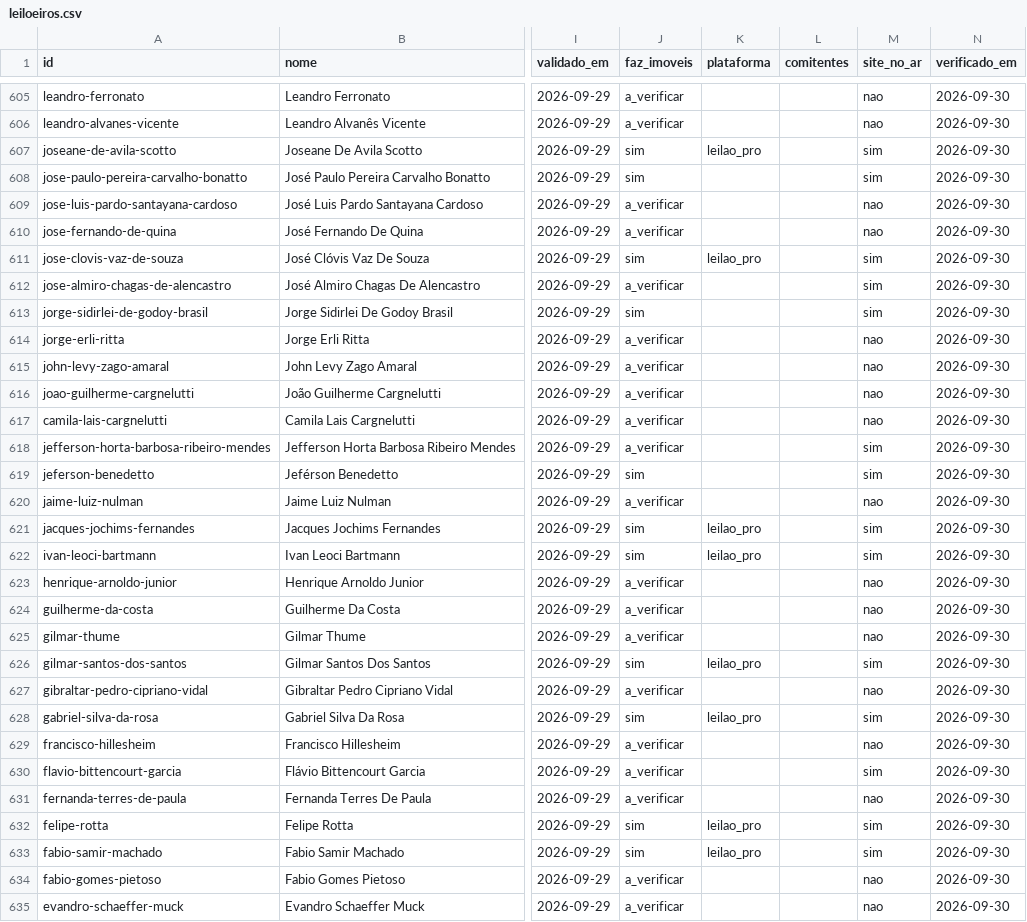
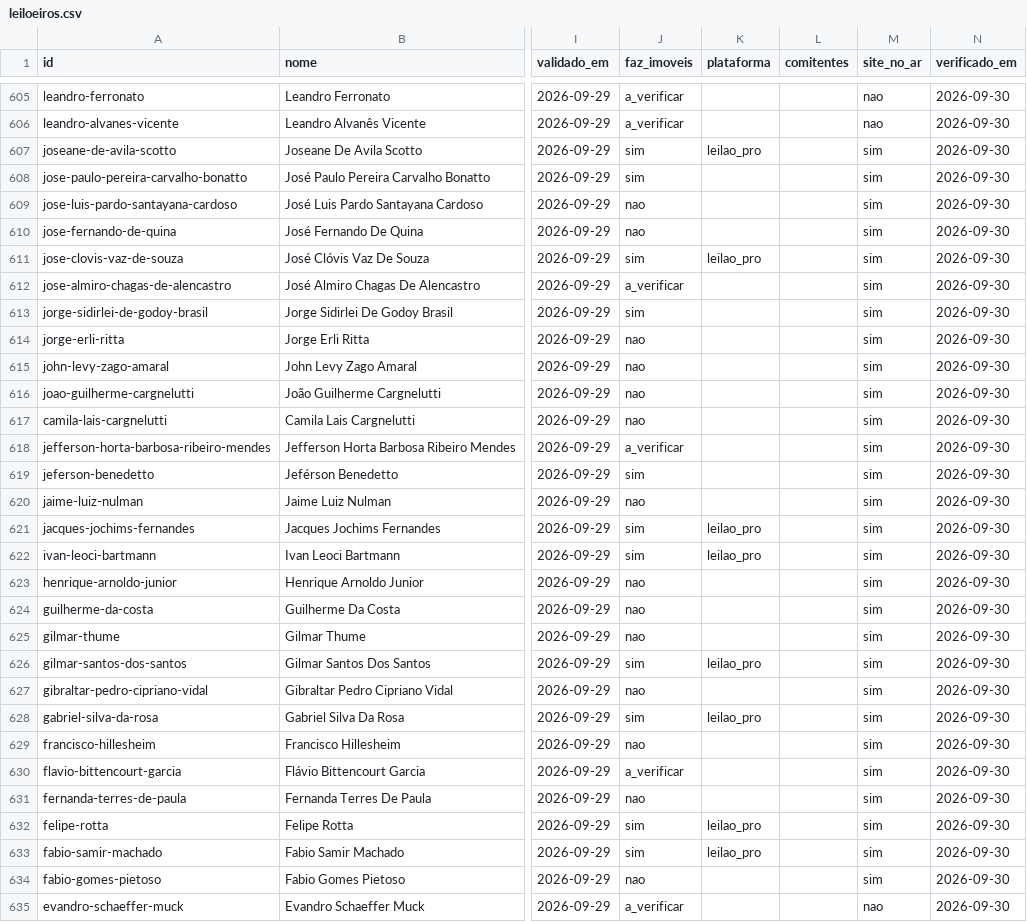
Before and after one commit to amhsdesc/farol-do-leilao, a CSV file: coletor/catalogo/leiloeiros.csv, drawn as a sheet; only a part is shown, gaps mark what is left out; the diff covers the shown part only; the diff names each change by its address in the sheet, - before the commit and + after, or states it on an @@ line.

```diff
--- a/coletor/catalogo/leiloeiros.csv
+++ b/coletor/catalogo/leiloeiros.csv
-J609:J610 (faz_imoveis): a_verificar
+J609:J610 (faz_imoveis): nao
-M609:M610 (site_no_ar): nao
+M609:M610 (site_no_ar): sim
-J614:J617 (faz_imoveis): a_verificar
+J614:J617 (faz_imoveis): nao
-M614:M617 (site_no_ar): nao
+M614:M617 (site_no_ar): sim
-J620 (faz_imoveis): a_verificar
+J620 (faz_imoveis): nao
-M620 (site_no_ar): nao
+M620 (site_no_ar): sim
-J623:J625 (faz_imoveis): a_verificar
+J623:J625 (faz_imoveis): nao
-M623:M625 (site_no_ar): nao
+M623:M625 (site_no_ar): sim
-J627 (faz_imoveis): a_verificar
+J627 (faz_imoveis): nao
-M627 (site_no_ar): nao
+M627 (site_no_ar): sim
-J629 (faz_imoveis): a_verificar
+J629 (faz_imoveis): nao
-M629 (site_no_ar): nao
+M629 (site_no_ar): sim
-J631 (faz_imoveis): a_verificar
+J631 (faz_imoveis): nao
-M631 (site_no_ar): nao
+M631 (site_no_ar): sim
-J634 (faz_imoveis): a_verificar
+J634 (faz_imoveis): nao
-M634 (site_no_ar): nao
+M634 (site_no_ar): sim
```
Also changed, not shown: 133 edited cells elsewhere in this file.
